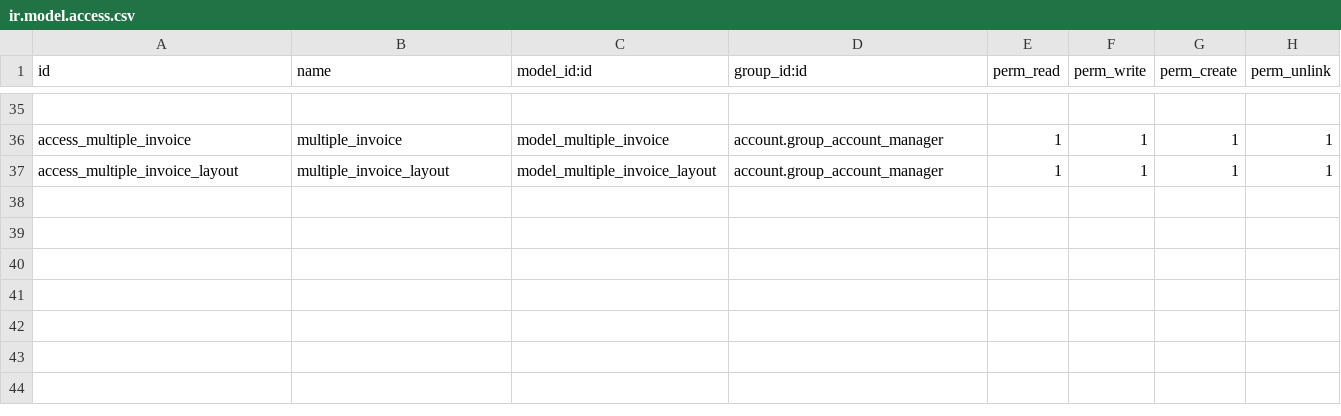
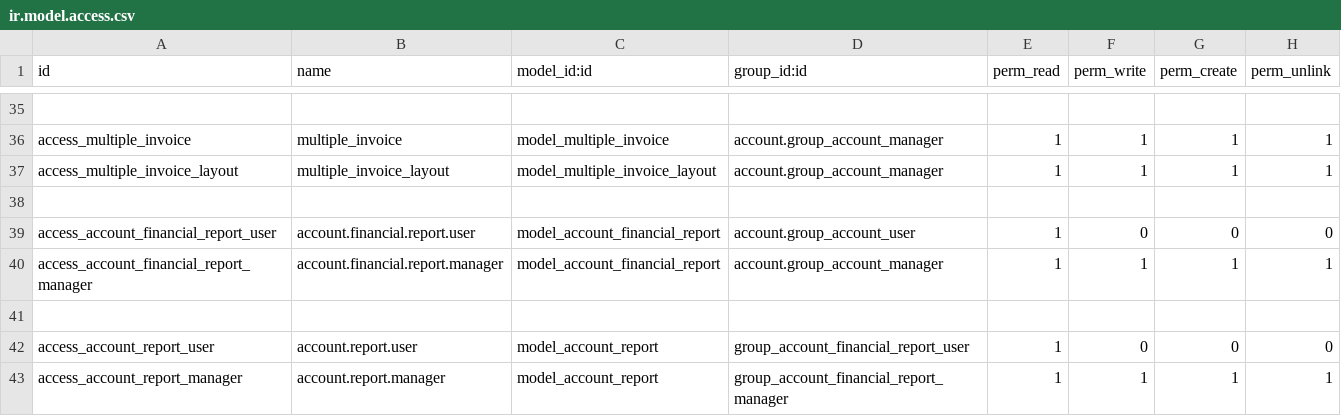
Before and after one commit to Shermine237/base_accounting_kit_16, a CSV file: security/ir.model.access.csv, drawn as a sheet; only a part is shown, gaps mark what is left out.

Commit message:
Remove depend account_reports

```diff
--- a/security/ir.model.access.csv
+++ b/security/ir.model.access.csv
@@ -37 +37,7 @@ access_multiple_invoice,multiple_invoice,model_multiple_invoice,account.group_ac
 access_multiple_invoice_layout,multiple_invoice_layout,model_multiple_invoice_layout,account.group_account_manager,1,1,1,1
+
+access_account_financial_report_user,account.financial.report.user,model_account_financial_report,account.group_account_user,1,0,0,0
+access_account_financial_report_manager,account.financial.report.manager,model_account_financial_report,account.group_account_manager,1,1,1,1
+
+access_account_report_user,account.report.user,model_account_report,group_account_financial_report_user,1,0,0,0
+access_account_report_manager,account.report.manager,model_account_report,group_account_financial_report_manager,1,1,1,1
```
Also changed, not shown: 13 other files.
